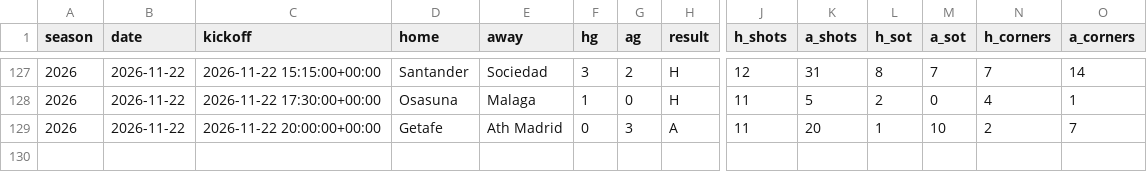
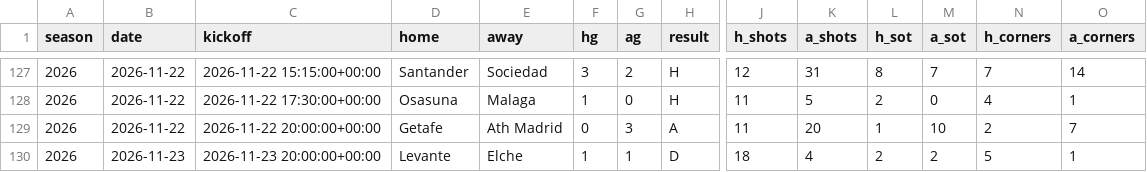
Before and after one commit to SergioMS02/laliga-predictor, a CSV file: data/raw/SP1_2627.csv, drawn as a sheet; only a part is shown, gaps mark what is left out; rows hold the shown columns only; the diff names each change by its address in the sheet, - before the commit and + after, or states it on an @@ line.

```diff
--- a/data/raw/SP1_2627.csv
+++ b/data/raw/SP1_2627.csv
+row 130: 2026 | 2026-11-23 | 2026-11-23 20:00:00+00:00 | Levante | Elche | 1 | 1 | D | 18 | 4 | 2 | 2 | 5 | 1
```
Also changed, not shown: data/processed/other_matches_espn.csv, predictions/bets.csv, 7 other files.
